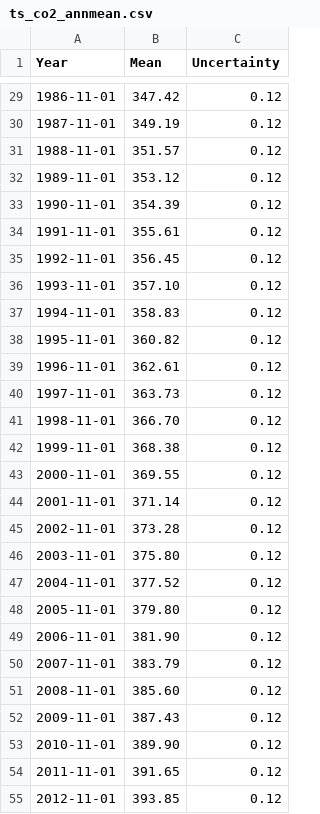
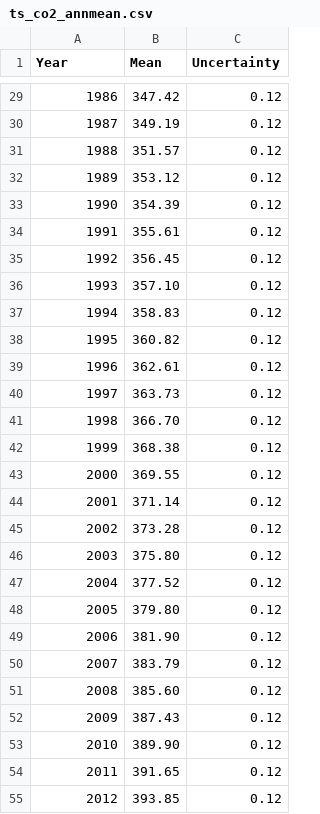
Before and after one commit to erick-mx/thesis, a CSV file: Data/Downloaded/ts_co2_annmean.csv, drawn as a sheet; only a part is shown, gaps mark what is left out; the diff covers the shown part only.

```diff
--- a/Data/Downloaded/ts_co2_annmean.csv
+++ b/Data/Downloaded/ts_co2_annmean.csv
@@ -29,27 +29,27 @@ Year,Mean,Uncertainty
-1986-11-01,347.42,0.12
-1987-11-01,349.19,0.12
-1988-11-01,351.57,0.12
-1989-11-01,353.12,0.12
-1990-11-01,354.39,0.12
-1991-11-01,355.61,0.12
-1992-11-01,356.45,0.12
-1993-11-01,357.10,0.12
-1994-11-01,358.83,0.12
-1995-11-01,360.82,0.12
-1996-11-01,362.61,0.12
-1997-11-01,363.73,0.12
-1998-11-01,366.70,0.12
-1999-11-01,368.38,0.12
-2000-11-01,369.55,0.12
-2001-11-01,371.14,0.12
-2002-11-01,373.28,0.12
-2003-11-01,375.80,0.12
-2004-11-01,377.52,0.12
-2005-11-01,379.80,0.12
-2006-11-01,381.90,0.12
-2007-11-01,383.79,0.12
-2008-11-01,385.60,0.12
-2009-11-01,387.43,0.12
-2010-11-01,389.90,0.12
-2011-11-01,391.65,0.12
-2012-11-01,393.85,0.12
+1986,347.42,0.12
+1987,349.19,0.12
+1988,351.57,0.12
+1989,353.12,0.12
+1990,354.39,0.12
+1991,355.61,0.12
+1992,356.45,0.12
+1993,357.10,0.12
+1994,358.83,0.12
+1995,360.82,0.12
+1996,362.61,0.12
+1997,363.73,0.12
+1998,366.70,0.12
+1999,368.38,0.12
+2000,369.55,0.12
+2001,371.14,0.12
+2002,373.28,0.12
+2003,375.80,0.12
+2004,377.52,0.12
+2005,379.80,0.12
+2006,381.90,0.12
+2007,383.79,0.12
+2008,385.60,0.12
+2009,387.43,0.12
+2010,389.90,0.12
+2011,391.65,0.12
+2012,393.85,0.12
```
Also changed, not shown: 32 edited cells elsewhere in this file.
